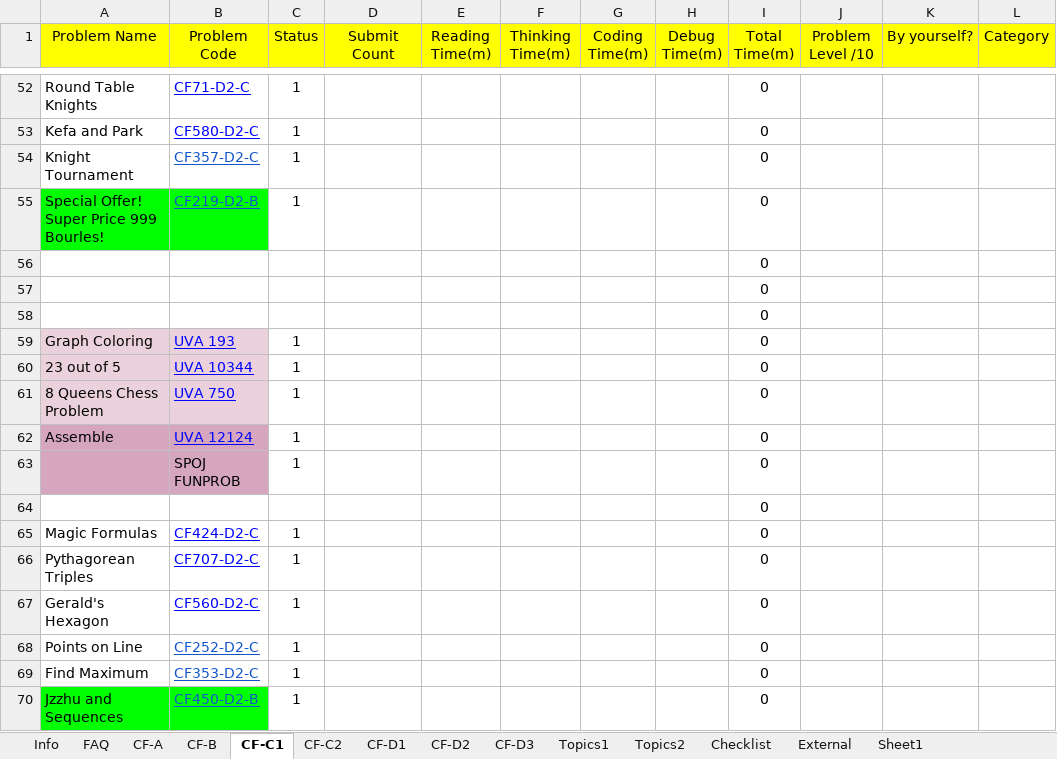
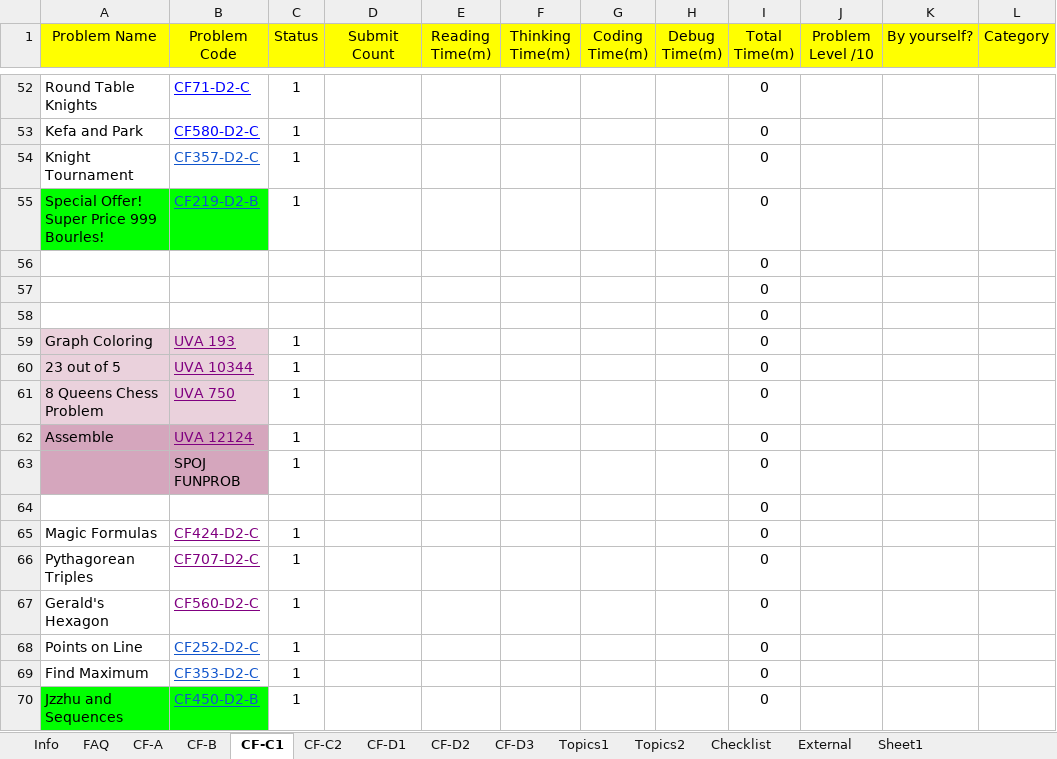
Before and after one commit to emanNahed/CompetitiveProgrammingTraining, an Excel workbook: Copy of Junior Training Sheet - template - V7.0.xlsx, sheet CF-C1, drawn as a sheet; only a part is shown, gaps mark what is left out; values as stored, in another font and other column widths than the file's, no borders; conditional formats not drawn; the diff names each change by its address in the sheet, - before the commit and + after, or states it on an @@ line.

```diff
--- a/Copy of Junior Training Sheet - template - V7.0.xlsx (sheet CF-C1)
+++ b/Copy of Junior Training Sheet - template - V7.0.xlsx (sheet CF-C1)
-B59:B62 text colour: #0000FF
+B59:B62 text colour: #800080
-B65:B67 text colour: #0000FF
+B65:B67 text colour: #800080
```
Also changed, not shown: sheet CF-B, 12 other files.
